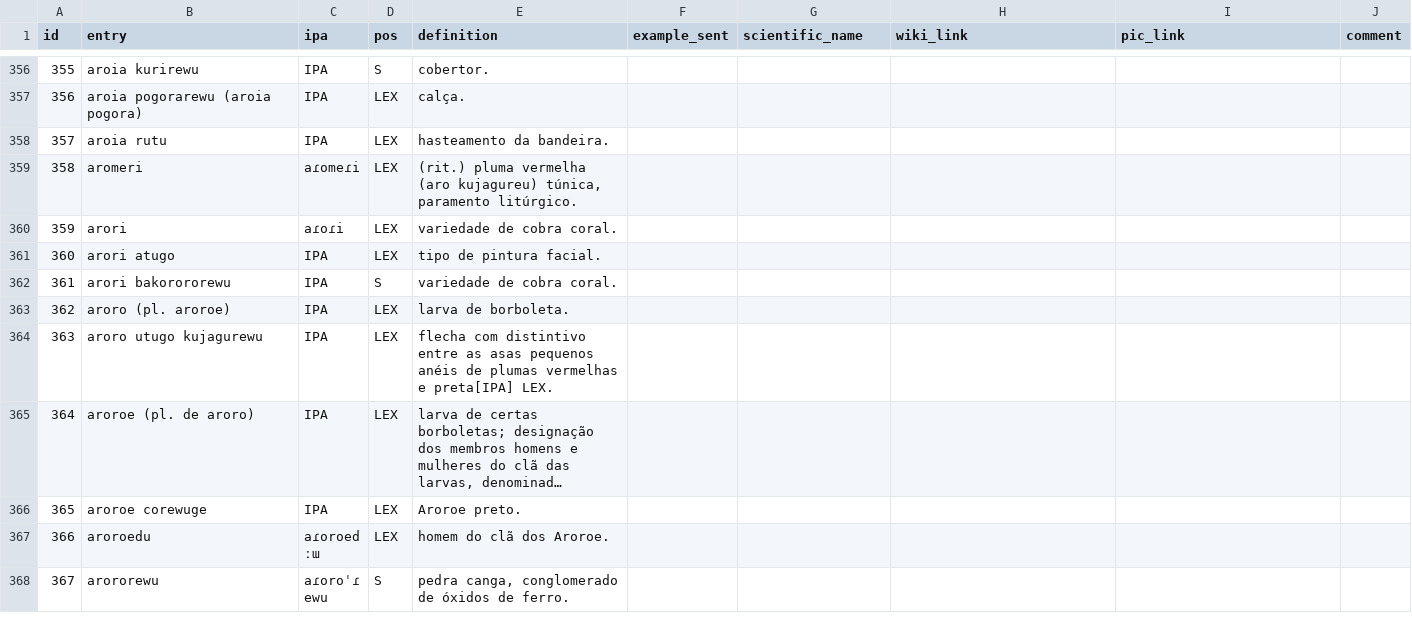
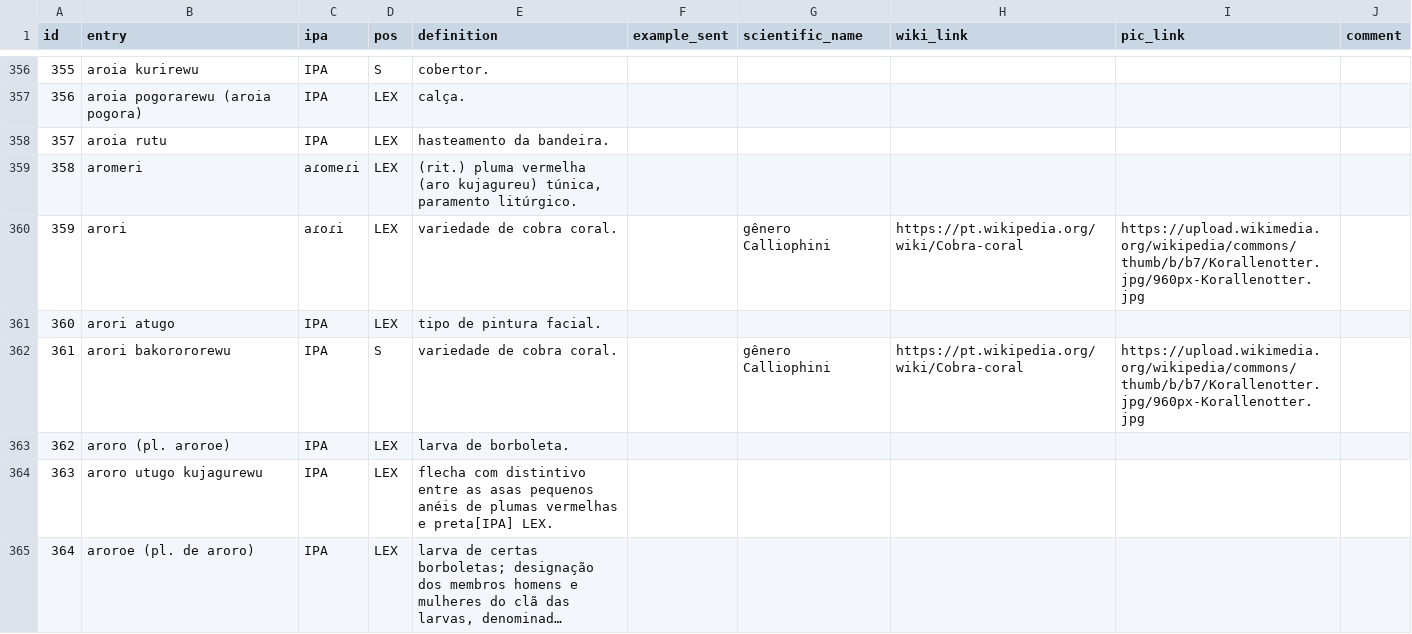
Before and after one commit to LanguageStructure/dicionario_bororo, a CSV file: dicionario.csv, drawn as a sheet; only a part is shown, gaps mark what is left out; the shorter side is filled out with more unchanged rows; long unchanged cells end in ….

Commit message:
Update dicionario.csv

```diff
--- a/dicionario.csv
+++ b/dicionario.csv
@@ -359,5 +359,5 @@ id,entry,ipa,pos,definition,example_sent,scientific_name,wiki_link,pic_link,comm
 358,aromeri,aɾomeɾi,LEX,"(rit.) pluma vermelha (aro kujagureu) túnica, paramento litúrgico.",,,,,
-359,arori,aɾoɾi,LEX,variedade de cobra coral.,,,,,
+359,arori,aɾoɾi,LEX,variedade de cobra coral.,,gênero Calliophini,https://pt.wikipedia.org/wiki/Cobra-coral,https://upload.wikimedia.org/wikipedia/commons/thumb/b/b7/Korallenotter.jpg/960px-Korallenotter.jpg,
 360,arori atugo,IPA,LEX,tipo de pintura facial.,,,,,
-361,arori bakorororewu,IPA,S,variedade de cobra coral.,,,,,
+361,arori bakorororewu,IPA,S,variedade de cobra coral.,,gênero Calliophini,https://pt.wikipedia.org/wiki/Cobra-coral,https://upload.wikimedia.org/wikipedia/commons/thumb/b/b7/Korallenotter.jpg/960px-Korallenotter.jpg,
 362,aroro (pl. aroroe),IPA,LEX,larva de borboleta.,,,,,
```
